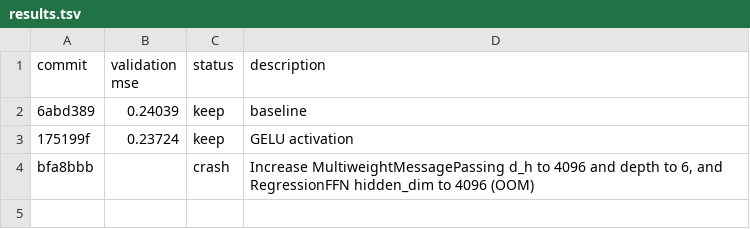
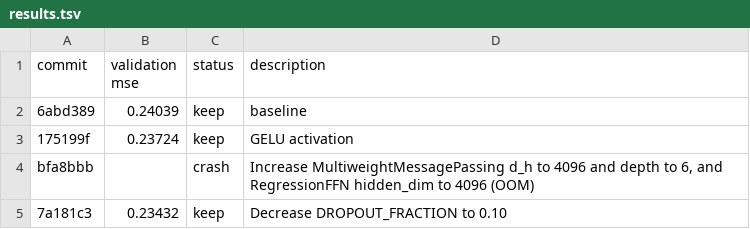
Before and after one commit to JacksonBurns/how-to-train-your-chemeleon, a TSV file: results.tsv, drawn as a sheet.

Commit message:
feat: Record decreased dropout fraction experiment results

```diff
--- a/results.tsv
+++ b/results.tsv
@@ -4 +4,2 @@ commit	validation mse	status	description
 bfa8bbb		crash	Increase MultiweightMessagePassing d_h to 4096 and depth to 6, and RegressionFFN hidden_dim to 4096 (OOM)
+7a181c3	0.23432	keep	Decrease DROPOUT_FRACTION to 0.10
```
